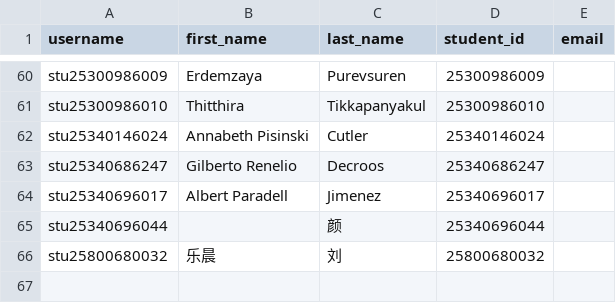
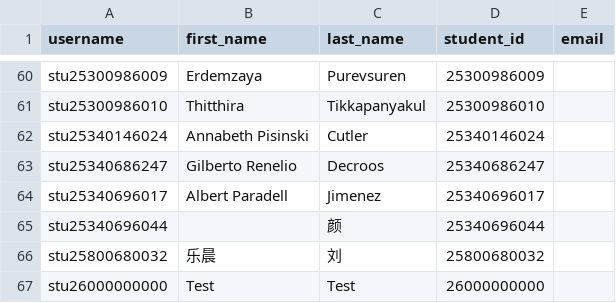
Before and after one commit to georgejjj/testbank_cf, a CSV file: media/student_roster.csv, drawn as a sheet; only a part is shown, gaps mark what is left out; the diff names each change by its address in the sheet, - before the commit and + after, or states it on an @@ line.

```diff
--- a/media/student_roster.csv
+++ b/media/student_roster.csv
+row 67: stu26000000000 | Test | Test | 26000000000
```
Also changed, not shown: 5 other files.
